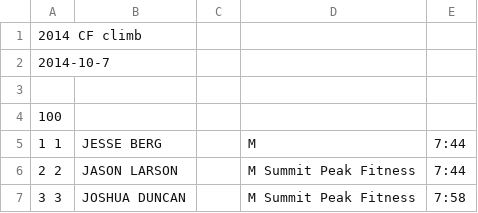
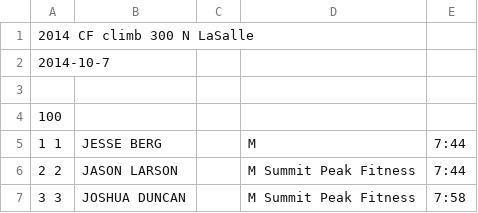
Before and after one commit to joduncan/RaceScoring, a CSV file: data/2014-cf-climb-300N.csv, drawn as a sheet; only a part is shown.

```diff
--- a/data/2014-cf-climb-300N.csv
+++ b/data/2014-cf-climb-300N.csv
@@ -1,2 +1,2 @@
- 2014 CF climb
+ 2014 CF climb 300 N LaSalle
 2014-10-7
```
Also changed, not shown: data/2014-pt.csv.
